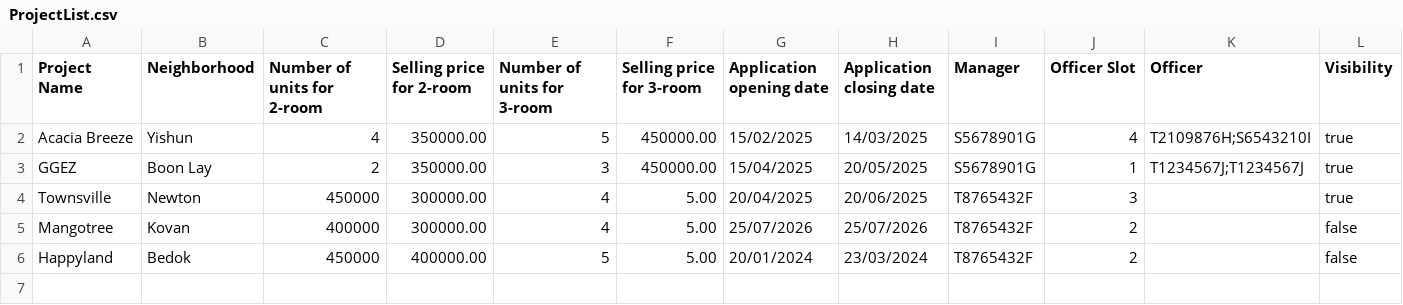
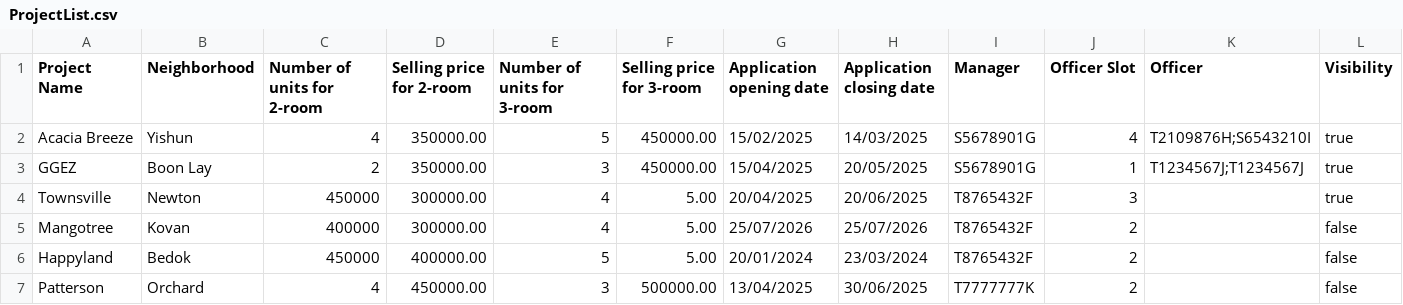
Before and after one commit to yixi123/SC2002-Project, a CSV file: code/database/csv/ProjectList.csv, drawn as a sheet; the diff names each change by its address in the sheet, - before the commit and + after, or states it on an @@ line.

```diff
--- a/code/database/csv/ProjectList.csv
+++ b/code/database/csv/ProjectList.csv
+row 7: Patterson | Orchard | 4 | 450000.00 | 3 | 500000.00 | 13/04/2025 | 30/06/2025 | T7777777K | 2 |  | false
```
Also changed, not shown: 1 other file.
